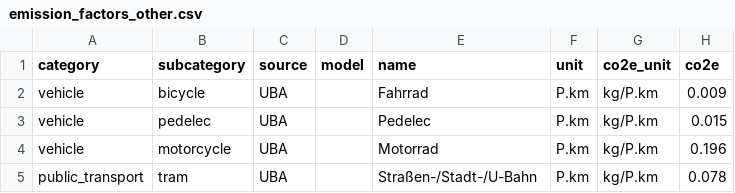
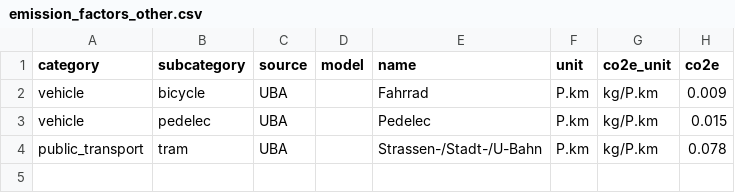
Before and after one commit to pledge4future/co2calculator, a CSV file: data/other_sources/emission_factors_other.csv, drawn as a sheet.

Commit message:
added new emission factors from UK gov database

```diff
--- a/data/other_sources/emission_factors_other.csv
+++ b/data/other_sources/emission_factors_other.csv
@@ -3,3 +3,2 @@ vehicle,bicycle,UBA,,Fahrrad,P.km,kg/P.km,0.009
 vehicle,pedelec,UBA,,Pedelec,P.km,kg/P.km,0.015
-vehicle,motorcycle,UBA,,Motorrad,P.km,kg/P.km,0.196
-public_transport,tram,UBA,,Straßen-/Stadt-/U-Bahn,P.km,kg/P.km,0.078
+public_transport,tram,UBA,,Strassen-/Stadt-/U-Bahn,P.km,kg/P.km,0.078
```
Also changed, not shown: 1 other file.
